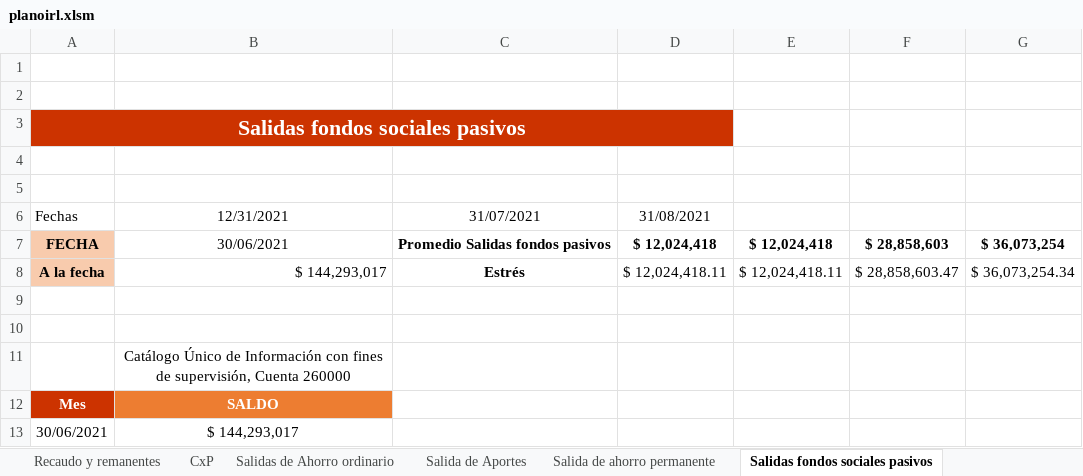
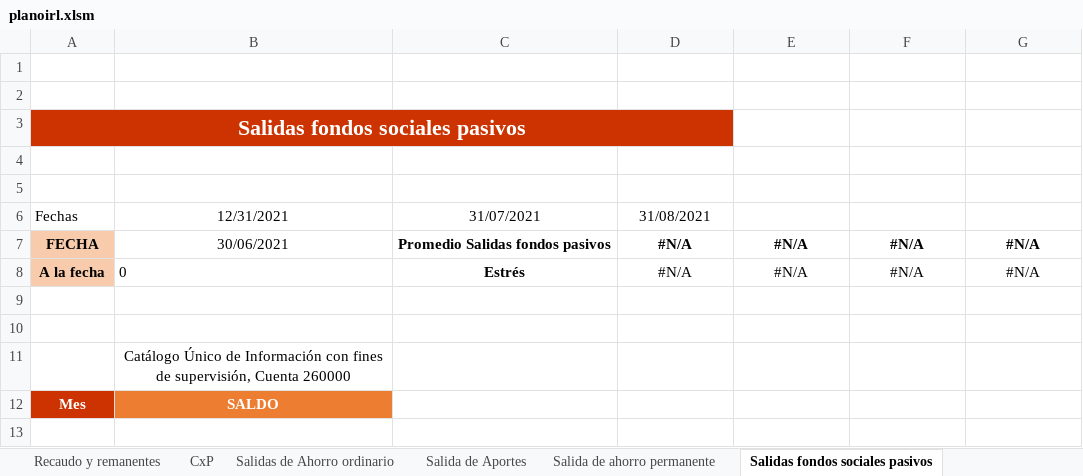
Before and after one commit to JuanDLCH/IRL-Python, an Excel workbook: planoirl.xlsm, sheet Salidas fondos sociales pasivos, drawn as a sheet; values as stored, in another font and other column widths than the file's, no borders; charts and pictures and table styles not drawn; removed rows and columns are numbered as before the commit, all else as after; the diff names each change by its address in the sheet, - before the commit and + after, or states it on an @@ line.

```diff
--- a/planoirl.xlsm (sheet Salidas fondos sociales pasivos)
+++ b/planoirl.xlsm (sheet Salidas fondos sociales pasivos)
-D7 (31/08/2021): $ 12,024,418
+D7 (31/08/2021): #N/A
-E7: $ 12,024,418
+E7: #N/A
-F7: $ 28,858,603
+F7: #N/A
-G7: $ 36,073,254
+G7: #N/A
-row 8: A la fecha | $ 144,293,017 | Estrés | $ 12,024,418.11 | $ 12,024,418.11 | $ 28,858,603.47 | $ 36,073,254.34
+row 8: A la fecha | 0 | Estrés | #N/A | #N/A | #N/A | #N/A
-row 13: 30/06/2021 | $ 144,293,017
```
Also changed, not shown: sheet Salidas de Ahorro ordinario, sheet Egresos Estres, sheet Egresos, sheet CxP, 6 other files.
